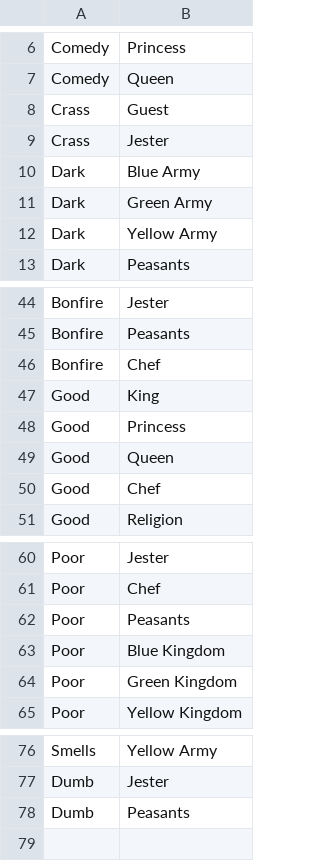
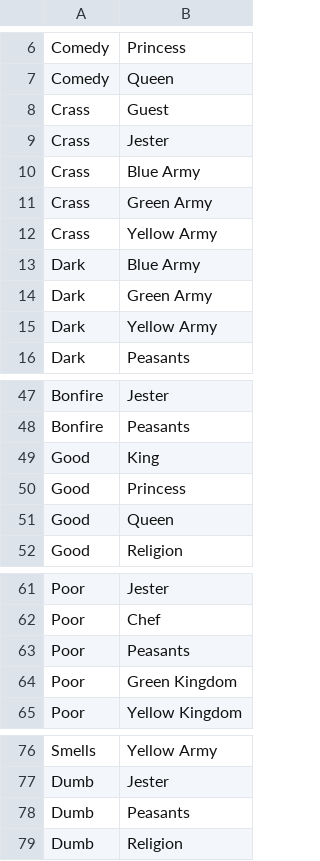
Before and after one commit to Fgj-vky/Nauris, a CSV file: assets/Book2.csv, drawn as a sheet; only a part is shown, gaps mark what is left out; removed rows and columns are numbered as before the commit, all else as after; the diff names each change by its address in the sheet, - before the commit and + after, or states it on an @@ line.

Commit message:
updated the inner csv file

```diff
--- a/assets/Book2.csv
+++ b/assets/Book2.csv
+row 10: Crass | Blue Army
+row 11: Crass | Green Army
+row 12: Crass | Yellow Army
-row 46: Bonfire | Chef
-row 50: Good | Chef
-row 63: Poor | Blue Kingdom
+row 79: Dumb | Religion
```
